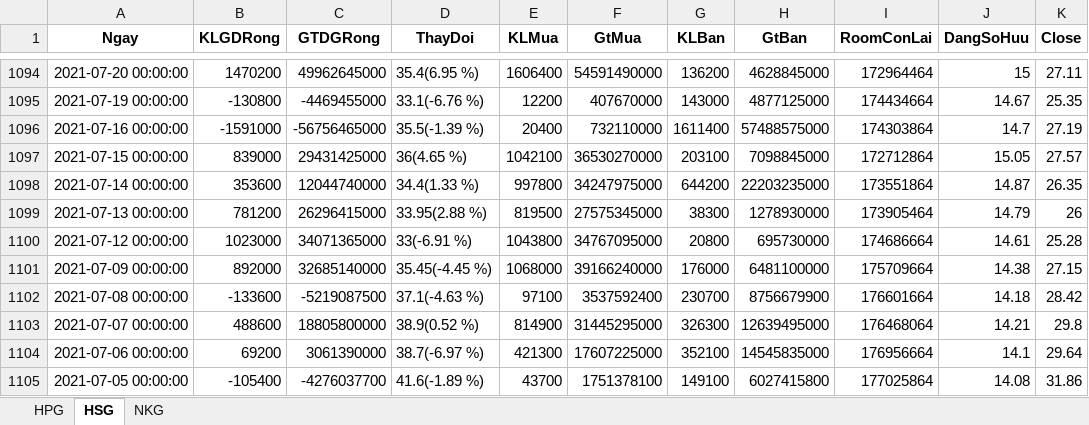
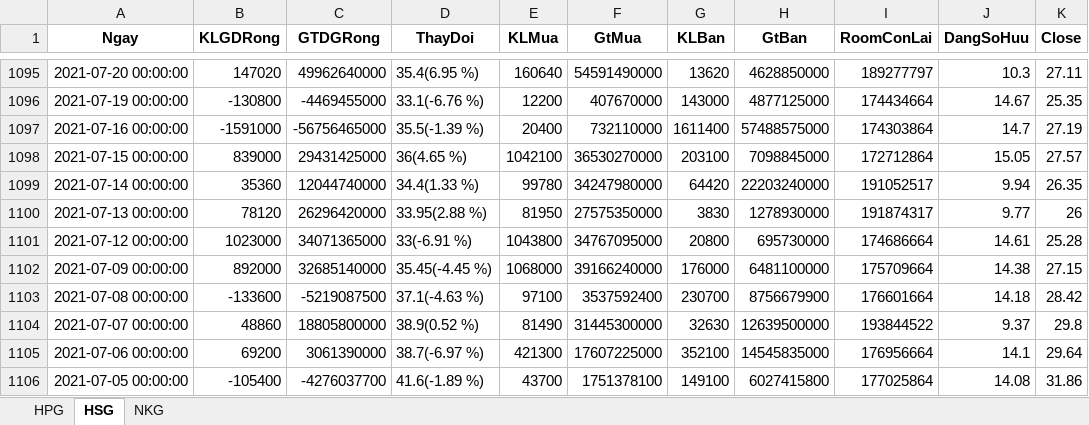
Before and after one commit to luanvd1704/steel-flow-analysis, an Excel workbook: Stock-analyst/steel_foreign_trading.xlsx, sheet HSG, drawn as a sheet; only a part is shown, gaps mark what is left out; values as stored, in another font and other column widths than the file's, no borders; addresses are those after the commit; the diff covers the shown part only; the diff names each change by its address in the sheet, - before the commit and + after, or states it on an @@ line.

```diff
--- a/Stock-analyst/steel_foreign_trading.xlsx (sheet HSG)
+++ b/Stock-analyst/steel_foreign_trading.xlsx (sheet HSG)
-B1095 (KLGDRong): 1470200
+B1095 (KLGDRong): 147020
-C1095 (GTDGRong): 49962645000
+C1095 (GTDGRong): 49962640000
-E1095 (KLMua): 1606400
+E1095 (KLMua): 160640
-G1095 (KLBan): 136200
+G1095 (KLBan): 13620
-H1095 (GtBan): 4628845000
+H1095 (GtBan): 4628850000
-I1095 (RoomConLai): 172964464
+I1095 (RoomConLai): 189277797
-J1095 (DangSoHuu): 15
+J1095 (DangSoHuu): 10.3
-B1099 (KLGDRong): 353600
+B1099 (KLGDRong): 35360
-E1099 (KLMua): 997800
+E1099 (KLMua): 99780
-F1099 (GtMua): 34247975000
+F1099 (GtMua): 34247980000
-G1099 (KLBan): 644200
+G1099 (KLBan): 64420
-H1099 (GtBan): 22203235000
+H1099 (GtBan): 22203240000
-I1099 (RoomConLai): 173551864
+I1099 (RoomConLai): 191052517
-J1099 (DangSoHuu): 14.87
+J1099 (DangSoHuu): 9.94
-B1100 (KLGDRong): 781200
+B1100 (KLGDRong): 78120
-C1100 (GTDGRong): 26296415000
+C1100 (GTDGRong): 26296420000
-E1100 (KLMua): 819500
+E1100 (KLMua): 81950
-F1100 (GtMua): 27575345000
+F1100 (GtMua): 27575350000
-G1100 (KLBan): 38300
+G1100 (KLBan): 3830
-I1100 (RoomConLai): 173905464
+I1100 (RoomConLai): 191874317
-J1100 (DangSoHuu): 14.79
+J1100 (DangSoHuu): 9.77
-B1104 (KLGDRong): 488600
+B1104 (KLGDRong): 48860
-E1104 (KLMua): 814900
+E1104 (KLMua): 81490
-F1104 (GtMua): 31445295000
+F1104 (GtMua): 31445300000
-G1104 (KLBan): 326300
+G1104 (KLBan): 32630
-H1104 (GtBan): 12639495000
+H1104 (GtBan): 12639500000
-I1104 (RoomConLai): 176468064
+I1104 (RoomConLai): 193844522
-J1104 (DangSoHuu): 14.21
+J1104 (DangSoHuu): 9.37
```
Also changed, not shown: 1 added row, 1 removed row and 450 edited cells elsewhere in this sheet, sheet NKG, sheet HPG, Stock-analyst/steel_self_trading.xlsx, Stock-analyst/steel_valuation.xlsx, 1 other file.
